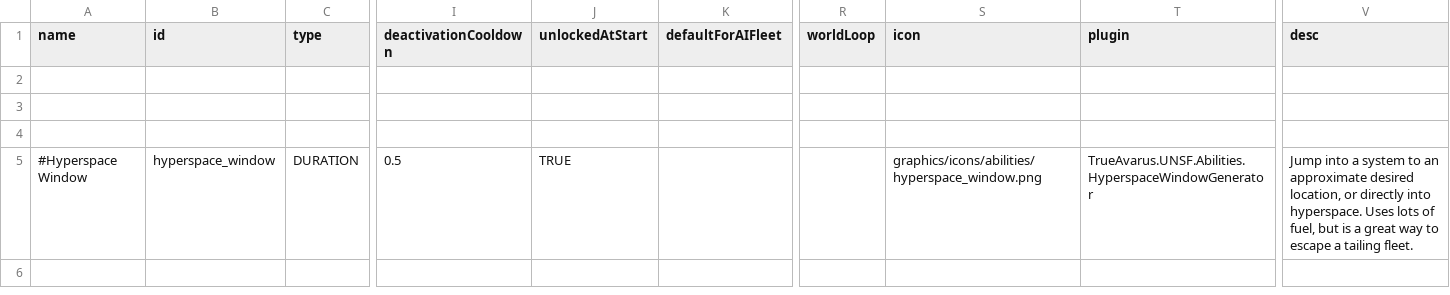
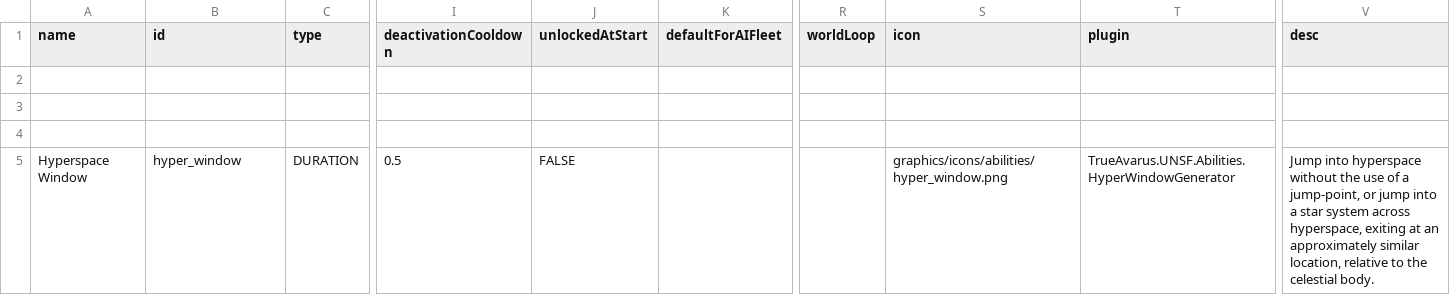
Before and after one commit to Romindous/UNSF, a CSV file: data/campaign/abilities.csv, drawn as a sheet; only a part is shown, gaps mark what is left out; the diff names each change by its address in the sheet, - before the commit and + after, or states it on an @@ line.

```diff
--- a/data/campaign/abilities.csv
+++ b/data/campaign/abilities.csv
-A5 (name): #Hyperspace Window
+A5 (name): Hyperspace Window
-B5 (id): hyperspace_window
+B5 (id): hyper_window
-J5 (unlockedAtStart): TRUE
+J5 (unlockedAtStart): FALSE
-S5 (icon): graphics/icons/abilities/hyperspace_window.png
+S5 (icon): graphics/icons/abilities/hyper_window.png
-T5 (plugin): TrueAvarus.UNSF.Abilities.HyperspaceWindowGenerator
+T5 (plugin): TrueAvarus.UNSF.Abilities.HyperWindowGenerator
-V5 (desc): Jump into a system to an approximate desired location, or directly into hyperspace. Uses lots of fuel, but is a great way to escape a tailing fleet.
+V5 (desc): Jump into hyperspace without the use of a jump-point, or jump into a star system across hyperspace, exiting at an approximately similar location, relative to the celestial body.
```
Also changed, not shown: data/campaign/rules.csv, 6 other files.
